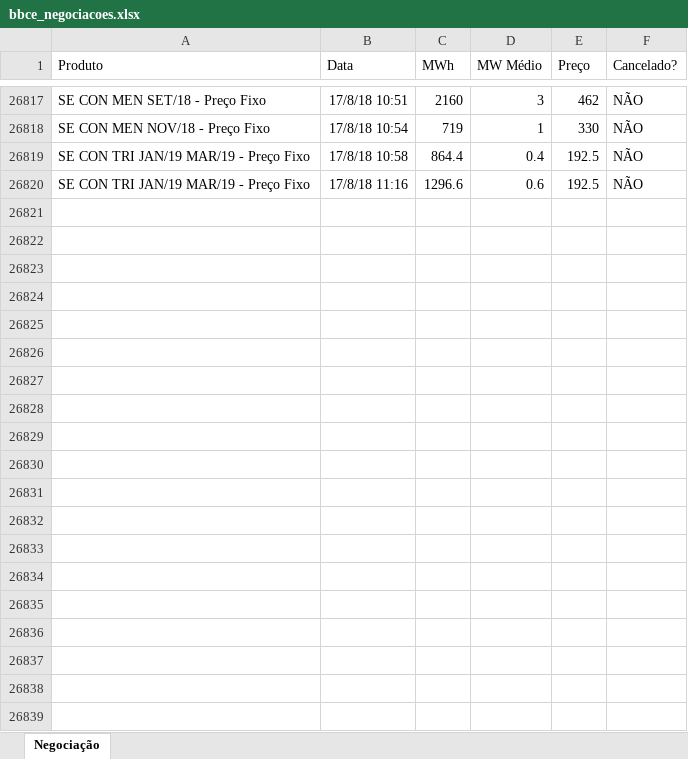
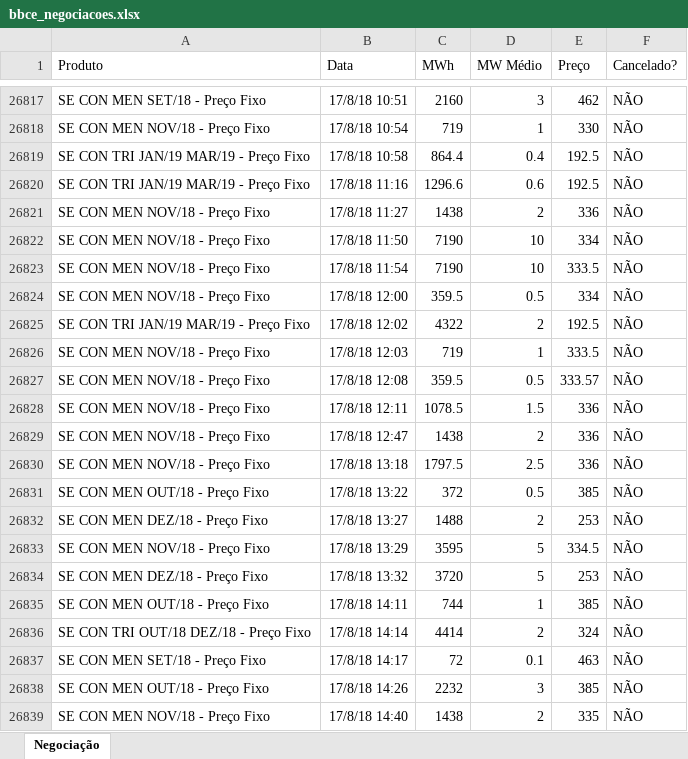
Before and after one commit to enexenergia/bbce_enex, an Excel workbook: bbce_negociacoes.xlsx, sheet Negociação, drawn as a sheet; only a part is shown, gaps mark what is left out; values as stored, in another font and other column widths than the file's, no borders; the diff covers the shown part only; the diff names each change by its address in the sheet, - before the commit and + after, or states it on an @@ line.

Commit message:
Add files via upload

```diff
--- a/bbce_negociacoes.xlsx (sheet Negociação)
+++ b/bbce_negociacoes.xlsx (sheet Negociação)
+row 26821: SE CON MEN NOV/18 - Preço Fixo | 17/8/18 11:27 | 1438 | 2 | 336 | NÃO
+row 26822: SE CON MEN NOV/18 - Preço Fixo | 17/8/18 11:50 | 7190 | 10 | 334 | NÃO
+row 26823: SE CON MEN NOV/18 - Preço Fixo | 17/8/18 11:54 | 7190 | 10 | 333.5 | NÃO
+row 26824: SE CON MEN NOV/18 - Preço Fixo | 17/8/18 12:00 | 359.5 | 0.5 | 334 | NÃO
+row 26825: SE CON TRI JAN/19 MAR/19 - Preço Fixo | 17/8/18 12:02 | 4322 | 2 | 192.5 | NÃO
+row 26826: SE CON MEN NOV/18 - Preço Fixo | 17/8/18 12:03 | 719 | 1 | 333.5 | NÃO
+row 26827: SE CON MEN NOV/18 - Preço Fixo | 17/8/18 12:08 | 359.5 | 0.5 | 333.57 | NÃO
+row 26828: SE CON MEN NOV/18 - Preço Fixo | 17/8/18 12:11 | 1078.5 | 1.5 | 336 | NÃO
+row 26829: SE CON MEN NOV/18 - Preço Fixo | 17/8/18 12:47 | 1438 | 2 | 336 | NÃO
+row 26830: SE CON MEN NOV/18 - Preço Fixo | 17/8/18 13:18 | 1797.5 | 2.5 | 336 | NÃO
+row 26831: SE CON MEN OUT/18 - Preço Fixo | 17/8/18 13:22 | 372 | 0.5 | 385 | NÃO
+row 26832: SE CON MEN DEZ/18 - Preço Fixo | 17/8/18 13:27 | 1488 | 2 | 253 | NÃO
+row 26833: SE CON MEN NOV/18 - Preço Fixo | 17/8/18 13:29 | 3595 | 5 | 334.5 | NÃO
+row 26834: SE CON MEN DEZ/18 - Preço Fixo | 17/8/18 13:32 | 3720 | 5 | 253 | NÃO
+row 26835: SE CON MEN OUT/18 - Preço Fixo | 17/8/18 14:11 | 744 | 1 | 385 | NÃO
+row 26836: SE CON TRI OUT/18 DEZ/18 - Preço Fixo | 17/8/18 14:14 | 4414 | 2 | 324 | NÃO
+row 26837: SE CON MEN SET/18 - Preço Fixo | 17/8/18 14:17 | 72 | 0.1 | 463 | NÃO
+row 26838: SE CON MEN OUT/18 - Preço Fixo | 17/8/18 14:26 | 2232 | 3 | 385 | NÃO
+row 26839: SE CON MEN NOV/18 - Preço Fixo | 17/8/18 14:40 | 1438 | 2 | 335 | NÃO
```
Also changed, not shown: 93 added rows elsewhere in this sheet.
